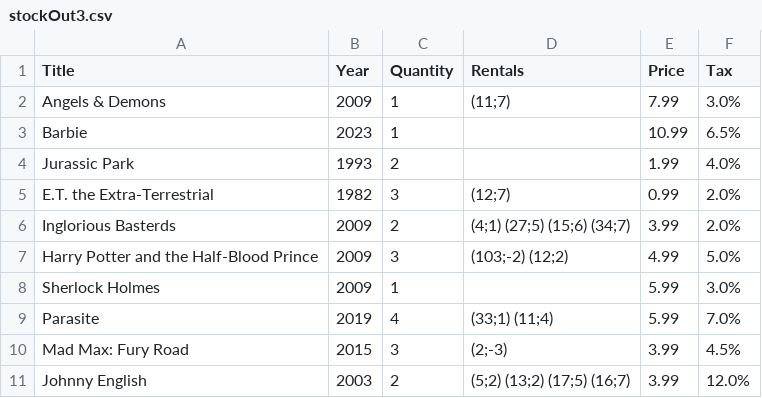
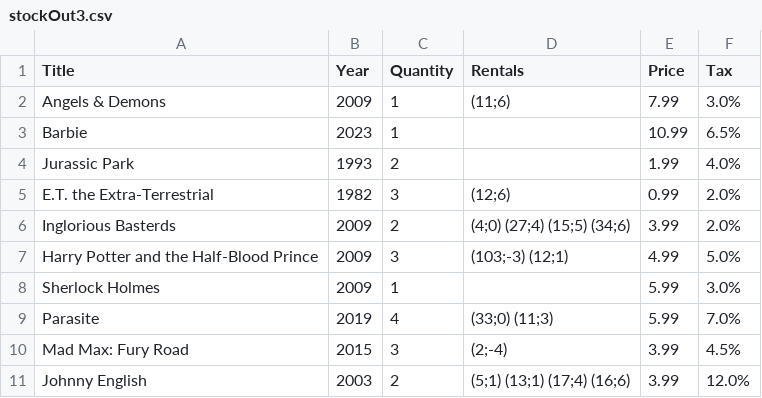
Before and after one commit to k1zzy/Projeto-1-LABP, a CSV file: project1LabP/csv/stockOut/stockOut3.csv, drawn as a sheet.

```diff
--- a/project1LabP/csv/stockOut/stockOut3.csv
+++ b/project1LabP/csv/stockOut/stockOut3.csv
@@ -1,11 +1,11 @@
 Title,Year,Quantity,Rentals,Price,Tax
-Angels & Demons,2009,1,(11;7),7.99,3.0%
+Angels & Demons,2009,1,(11;6),7.99,3.0%
 Barbie,2023,1,,10.99,6.5%
 Jurassic Park,1993,2,,1.99,4.0%
-E.T. the Extra-Terrestrial,1982,3,(12;7),0.99,2.0%
-Inglorious Basterds,2009,2,(4;1) (27;5) (15;6) (34;7),3.99,2.0%
-Harry Potter and the Half-Blood Prince,2009,3,(103;-2) (12;2),4.99,5.0%
+E.T. the Extra-Terrestrial,1982,3,(12;6),0.99,2.0%
+Inglorious Basterds,2009,2,(4;0) (27;4) (15;5) (34;6),3.99,2.0%
+Harry Potter and the Half-Blood Prince,2009,3,(103;-3) (12;1),4.99,5.0%
 Sherlock Holmes,2009,1,,5.99,3.0%
-Parasite,2019,4,(33;1) (11;4),5.99,7.0%
-Mad Max: Fury Road,2015,3,(2;-3),3.99,4.5%
-Johnny English,2003,2,(5;2) (13;2) (17;5) (16;7),3.99,12.0%
+Parasite,2019,4,(33;0) (11;3),5.99,7.0%
+Mad Max: Fury Road,2015,3,(2;-4),3.99,4.5%
+Johnny English,2003,2,(5;1) (13;1) (17;4) (16;6),3.99,12.0%
```
Also changed, not shown: project1LabP/csv/stockIn/stockIn2.csv, 10 other files.
